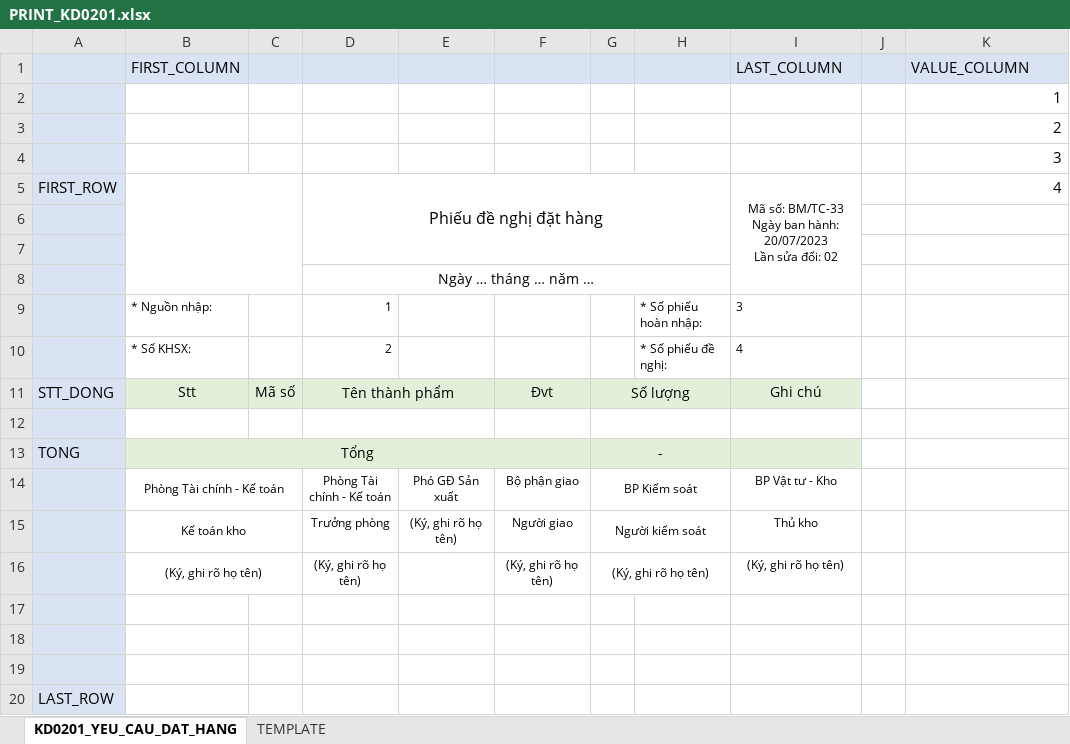
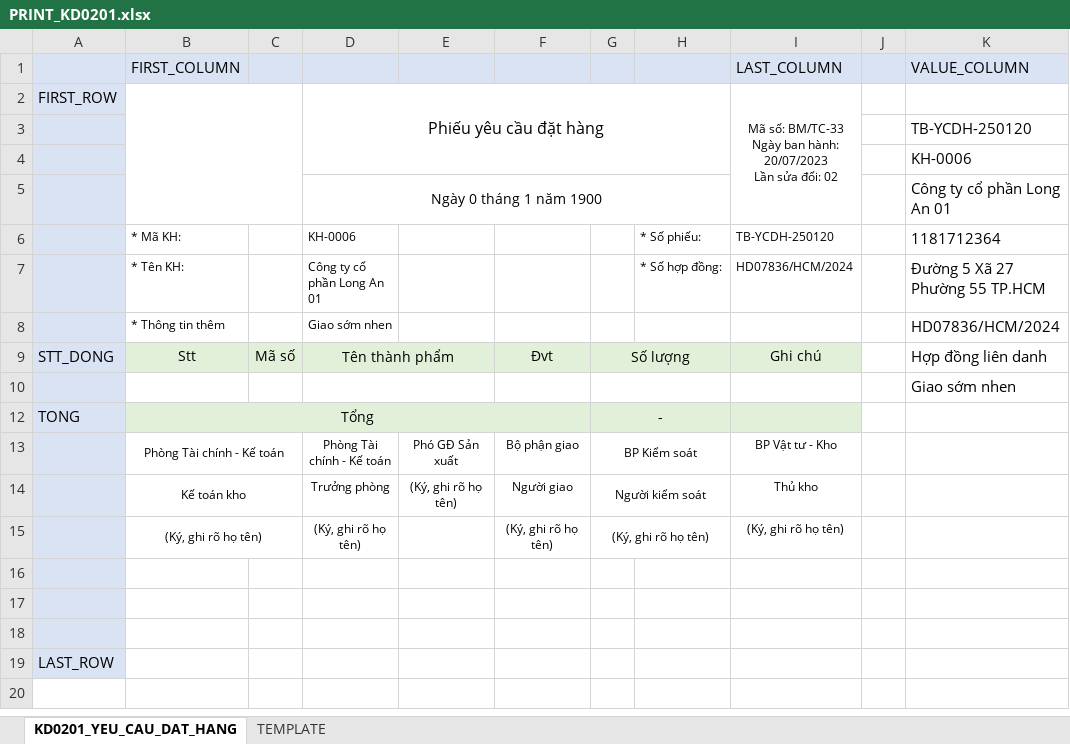
Before and after one commit to NGUYEN-LONG-BS/PYTHON_MINI_PROJECTS, an Excel workbook: PY21_ERP_TAG_THUONG_MAI/assets/templates/excel/PRINT_KD0201.xlsx, sheet KD0201_YEU_CAU_DAT_HANG, drawn as a sheet; values as stored, in another font and other column widths than the file's, no borders; charts and pictures not drawn; removed rows and columns are numbered as before the commit, all else as after; the diff names each change by its address in the sheet, - before the commit and + after, or states it on an @@ line.

```diff
--- a/PY21_ERP_TAG_THUONG_MAI/assets/templates/excel/PRINT_KD0201.xlsx (sheet KD0201_YEU_CAU_DAT_HANG)
+++ b/PY21_ERP_TAG_THUONG_MAI/assets/templates/excel/PRINT_KD0201.xlsx (sheet KD0201_YEU_CAU_DAT_HANG)
-row 2:  |  |  |  |  |  |  |  |  |  | 1
-row 3:  |  |  |  |  |  |  |  |  |  | 2
-row 4:  |  |  |  |  |  |  |  |  |  | 3
-D2: Phiếu đề nghị đặt hàng
+D2: Phiếu yêu cầu đặt hàng
-K2 (VALUE_COLUMN): 4
+K2 (VALUE_COLUMN): (empty)
-K3 (VALUE_COLUMN): (empty)
+K3 (VALUE_COLUMN): TB-YCDH-250120
-K4 (VALUE_COLUMN): (empty)
+K4 (VALUE_COLUMN): KH-0006
-row 8:  |  |  | Ngày … tháng … năm …
-row 9:  | * Nguồn nhập: |  | 1 |  |  |  | * Số phiếu hoàn nhập: | 3
-row 10:  | * Số KHSX: |  | 2 |  |  |  | * Số phiếu đề nghị: | 4
+row 5:  |  |  | Ngày 0 tháng 1 năm 1900 |  |  |  |  |  |  | Công ty cổ phần Long An 01
+row 6:  | * Mã KH: |  | KH-0006 |  |  |  | * Số phiếu: | TB-YCDH-250120 |  | 1181712364
+row 7:  | * Tên KH: |  | Công ty cổ phần Long An 01 |  |  |  | * Số hợp đồng: | HD07836/HCM/2024 |  | Đường 5 Xã 27 Phường 55 TP.HCM
+row 8:  | * Thông tin thêm |  | Giao sớm nhen |  |  |  |  |  |  | HD07836/HCM/2024
-E9 fill: #E2F0D9
+E9 fill: none
-H9 fill: #E2F0D9
+H9 fill: none
-K9 (VALUE_COLUMN): (empty)
+K9 (VALUE_COLUMN): Hợp đồng liên danh
-K10 (VALUE_COLUMN): (empty)
+K10 (VALUE_COLUMN): Giao sớm nhen
-C12:F12 fill: #E2F0D9
+C12:F12 fill: none
-H12 fill: #E2F0D9
+H12 fill: none
```
Also changed, not shown: sheet TEMPLATE, charts or pictures, 4 other files.
